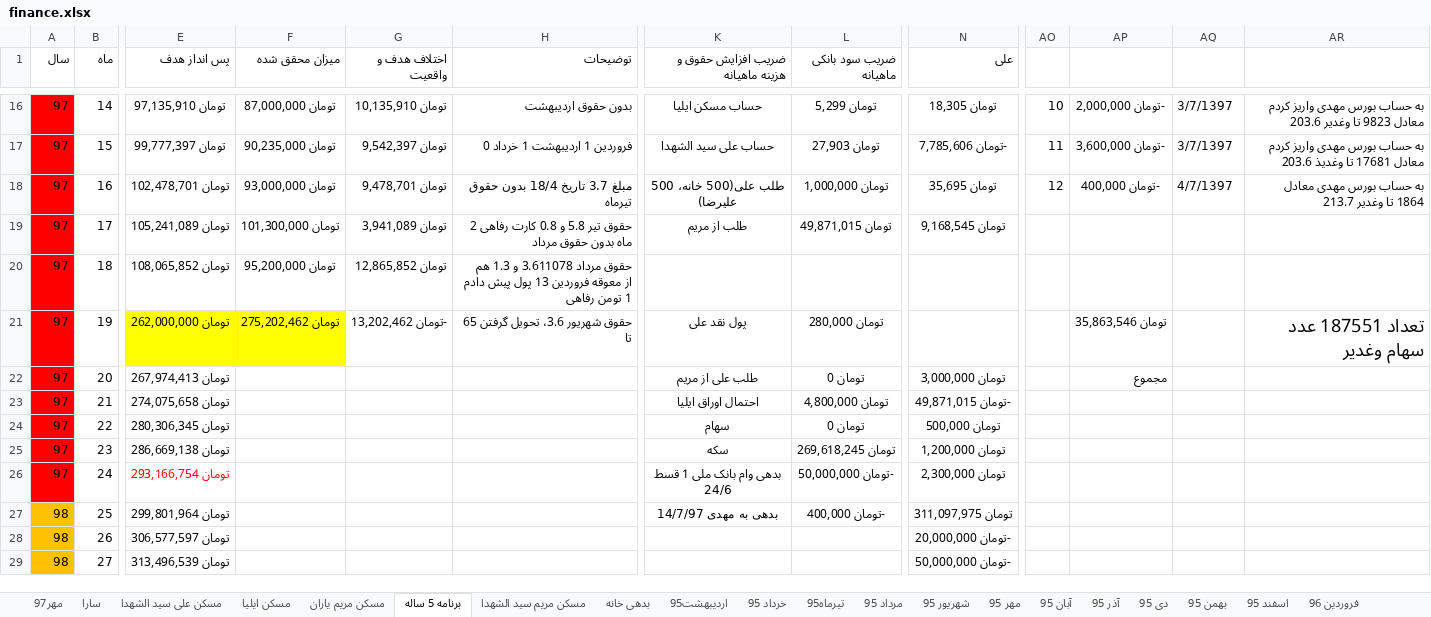
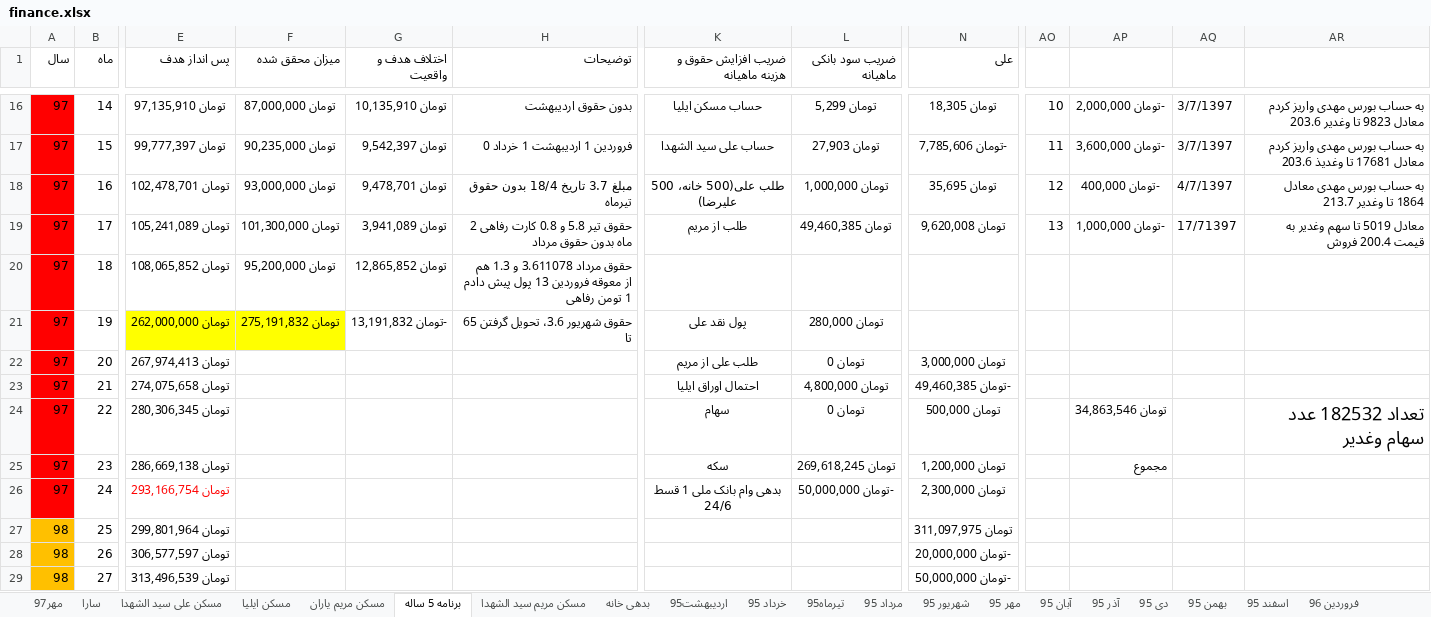
Before and after one commit to ali61n60/AudioDemo, an Excel workbook: AudioDemo/finance/finance.xlsx, sheet برنامه 5 ساله, drawn as a sheet; only a part is shown, gaps mark what is left out; values as stored, in another font and other column widths than the file's, no borders; conditional formats not drawn; the diff covers the shown part only; the diff names each change by its address in the sheet, - before the commit and + after, or states it on an @@ line.

```diff
--- a/AudioDemo/finance/finance.xlsx (sheet برنامه 5 ساله)
+++ b/AudioDemo/finance/finance.xlsx (sheet برنامه 5 ساله)
-L19 (ضریب سود بانکی ماهیانه): تومان 49,871,015
+L19 (ضریب سود بانکی ماهیانه): تومان 49,460,385
-N19 (علی): تومان 9,168,545
+N19 (علی): تومان 9,620,008
-AO19: (empty)
+AO19: 13
-AP19: (empty)
+AP19: -تومان 1,000,000
-AQ19: (empty)
+AQ19: 17/71397
-AR19: (empty)
+AR19: معادل 5019 تا سهم وغدیر به قیمت 200.4 فروش
-F21 (میزان محقق شده): تومان 275,202,462
+F21 (میزان محقق شده): تومان 275,191,832
-G21 (اختلاف هدف و واقعیت): -تومان 13,202,462
+G21 (اختلاف هدف و واقعیت): -تومان 13,191,832
-AP21: تومان 35,863,546
+AP21: (empty)
-AR21: تعداد 187551 عدد سهام وغدیر
+AR21: (empty)
-AP22: مجموع
+AP22: (empty)
-N23 (علی): -تومان 49,871,015
+N23 (علی): -تومان 49,460,385
-AP24: (empty)
+AP24: تومان 34,863,546
-AR24: (empty)
+AR24: تعداد 182532 عدد سهام وغدیر
-AP25: (empty)
+AP25: مجموع
-K27 (ضریب افزایش حقوق و هزینه ماهیانه): بدهی به مهدی 14/7/97
+K27 (ضریب افزایش حقوق و هزینه ماهیانه): (empty)
-L27 (ضریب سود بانکی ماهیانه): -تومان 400,000
+L27 (ضریب سود بانکی ماهیانه): (empty)
```
Also changed, not shown: 146 edited cells and cell formats elsewhere in this sheet, sheet اوراق بدون ریسک, sheet سارا, sheet سکه, sheet مهر97, formulas that keep their value.
